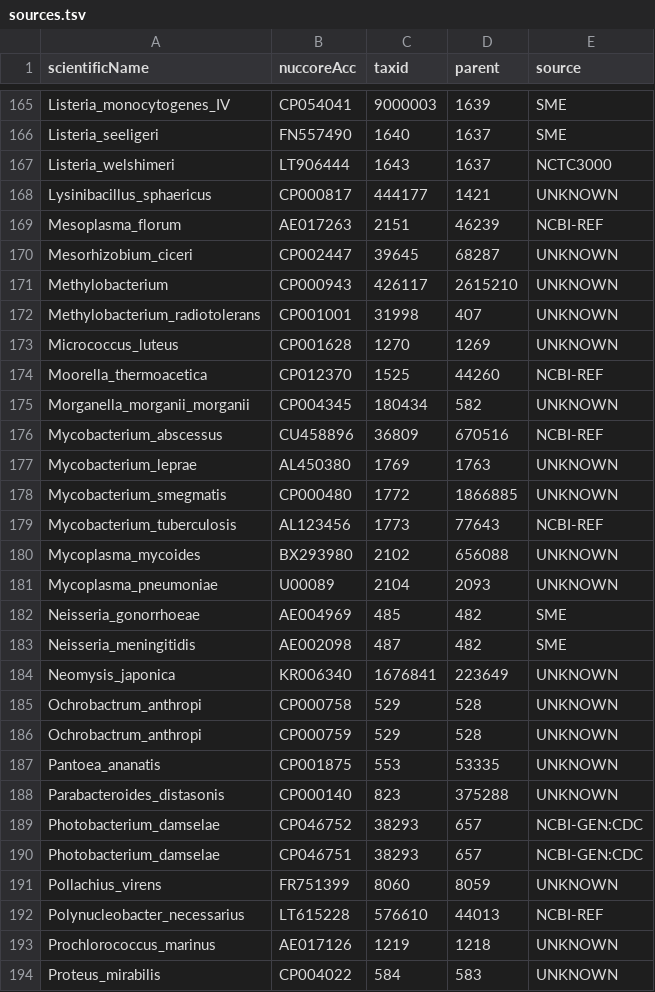
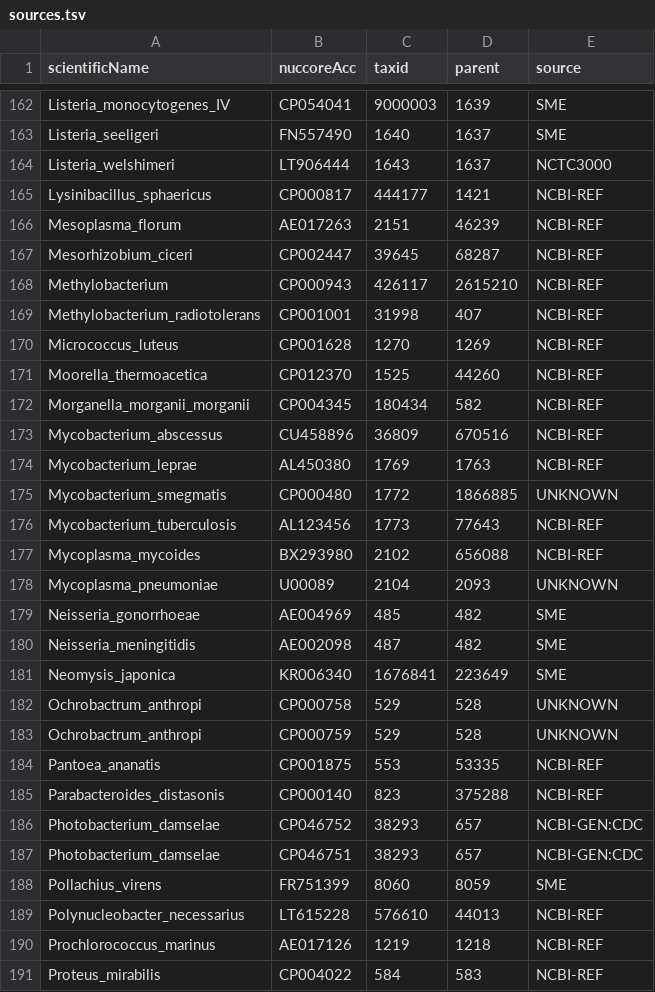
Before and after one commit to lskatz/Kalamari, a TSV file: src/provenance/sources.tsv, drawn as a sheet; only a part is shown, gaps mark what is left out; the diff covers the shown part only.

```diff
--- a/src/provenance/sources.tsv
+++ b/src/provenance/sources.tsv
@@ -167,15 +164,15 @@ Listeria_seeligeri	FN557490	1640	1637	SME
 Listeria_welshimeri	LT906444	1643	1637	NCTC3000
-Lysinibacillus_sphaericus	CP000817	444177	1421	UNKNOWN
+Lysinibacillus_sphaericus	CP000817	444177	1421	NCBI-REF
 Mesoplasma_florum	AE017263	2151	46239	NCBI-REF
-Mesorhizobium_ciceri	CP002447	39645	68287	UNKNOWN
-Methylobacterium	CP000943	426117	2615210	UNKNOWN
-Methylobacterium_radiotolerans	CP001001	31998	407	UNKNOWN
-Micrococcus_luteus	CP001628	1270	1269	UNKNOWN
+Mesorhizobium_ciceri	CP002447	39645	68287	NCBI-REF
+Methylobacterium	CP000943	426117	2615210	NCBI-REF
+Methylobacterium_radiotolerans	CP001001	31998	407	NCBI-REF
+Micrococcus_luteus	CP001628	1270	1269	NCBI-REF
 Moorella_thermoacetica	CP012370	1525	44260	NCBI-REF
-Morganella_morganii_morganii	CP004345	180434	582	UNKNOWN
+Morganella_morganii_morganii	CP004345	180434	582	NCBI-REF
 Mycobacterium_abscessus	CU458896	36809	670516	NCBI-REF
-Mycobacterium_leprae	AL450380	1769	1763	UNKNOWN
+Mycobacterium_leprae	AL450380	1769	1763	NCBI-REF
 Mycobacterium_smegmatis	CP000480	1772	1866885	UNKNOWN
 Mycobacterium_tuberculosis	AL123456	1773	77643	NCBI-REF
-Mycoplasma_mycoides	BX293980	2102	656088	UNKNOWN
+Mycoplasma_mycoides	BX293980	2102	656088	NCBI-REF
 Mycoplasma_pneumoniae	U00089	2104	2093	UNKNOWN
@@ -183,12 +180,12 @@ Neisseria_gonorrhoeae	AE004969	485	482	SME
 Neisseria_meningitidis	AE002098	487	482	SME
-Neomysis_japonica	KR006340	1676841	223649	UNKNOWN
+Neomysis_japonica	KR006340	1676841	223649	SME
 Ochrobactrum_anthropi	CP000758	529	528	UNKNOWN
 Ochrobactrum_anthropi	CP000759	529	528	UNKNOWN
-Pantoea_ananatis	CP001875	553	53335	UNKNOWN
-Parabacteroides_distasonis	CP000140	823	375288	UNKNOWN
+Pantoea_ananatis	CP001875	553	53335	NCBI-REF
+Parabacteroides_distasonis	CP000140	823	375288	NCBI-REF
 Photobacterium_damselae	CP046752	38293	657	NCBI-GEN:CDC
 Photobacterium_damselae	CP046751	38293	657	NCBI-GEN:CDC
-Pollachius_virens	FR751399	8060	8059	UNKNOWN
+Pollachius_virens	FR751399	8060	8059	SME
 Polynucleobacter_necessarius	LT615228	576610	44013	NCBI-REF
-Prochlorococcus_marinus	AE017126	1219	1218	UNKNOWN
-Proteus_mirabilis	CP004022	584	583	UNKNOWN
+Prochlorococcus_marinus	AE017126	1219	1218	NCBI-REF
+Proteus_mirabilis	CP004022	584	583	NCBI-REF
```
Also changed, not shown: 3 removed rows and 84 edited cells elsewhere in this file, src/provenance/chromosomes.insdc.tsv, src/provenance/unknown.tsv, 7 other files.
